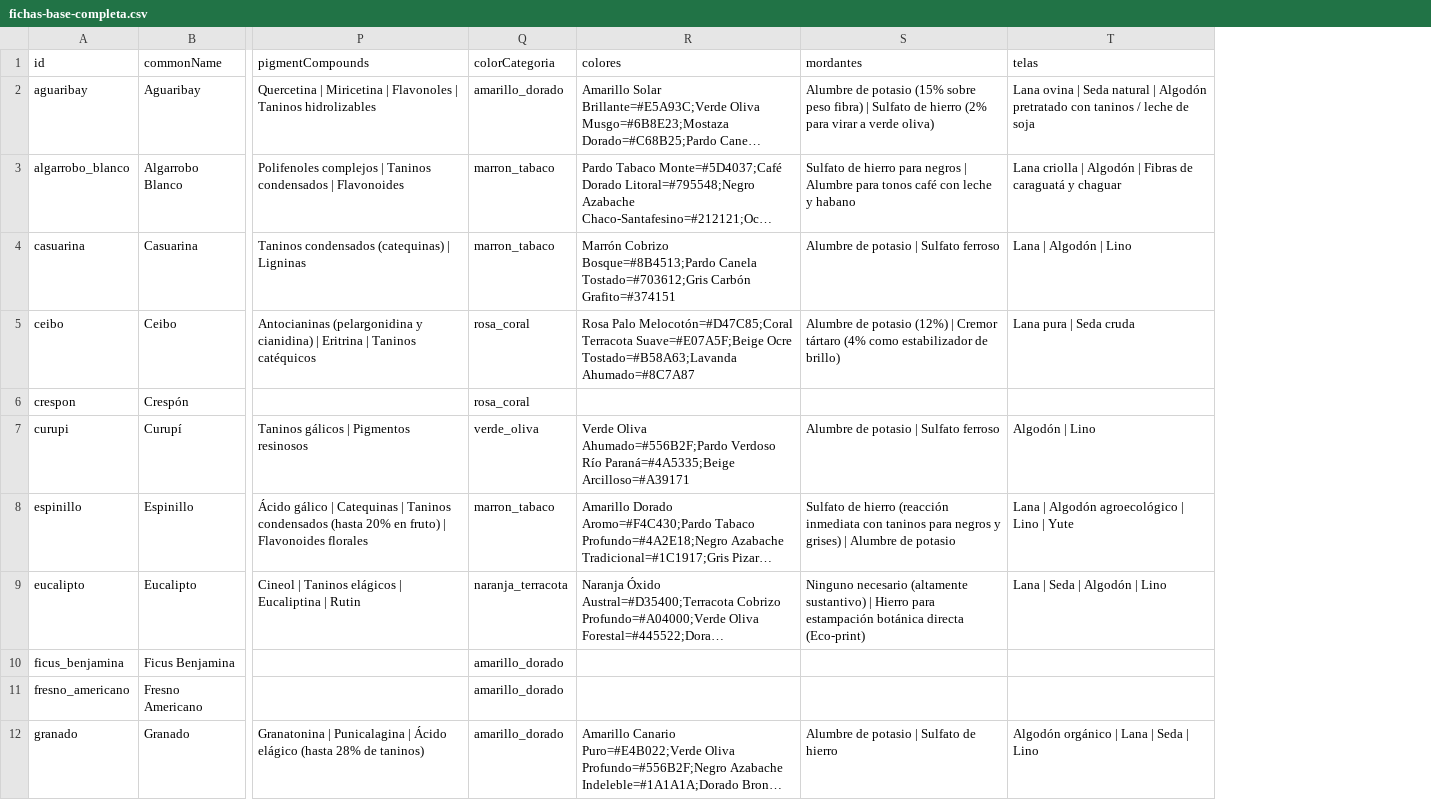
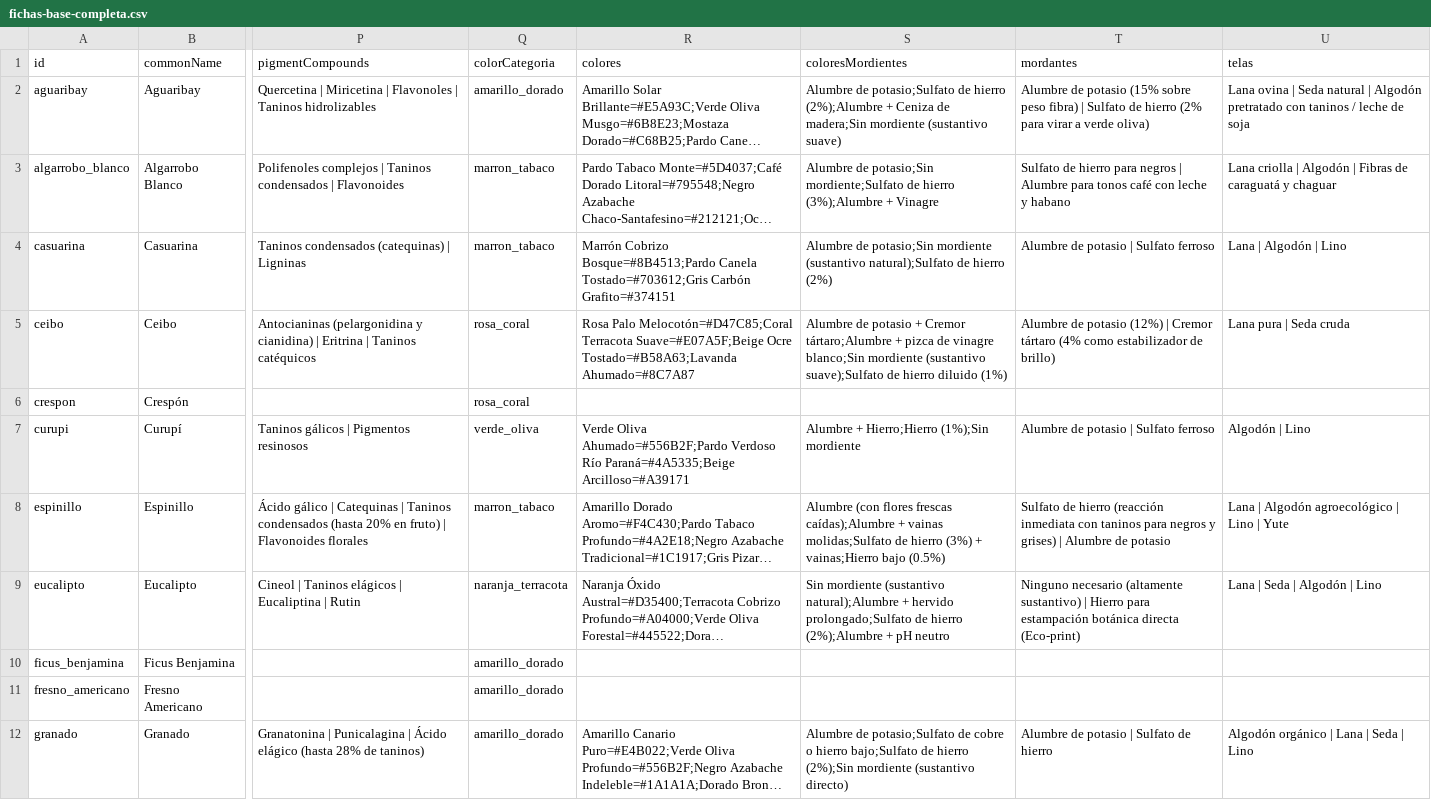
Before and after one commit to walterrodrigogauto/CEITS, a CSV file: moderacion/fichas-base-completa.csv, drawn as a sheet; only a part is shown, gaps mark what is left out; long unchanged cells end in …; the diff names each change by its address in the sheet, - before the commit and + after, or states it on an @@ line.

```diff
--- a/moderacion/fichas-base-completa.csv
+++ b/moderacion/fichas-base-completa.csv
+column S (coloresMordientes), rows 2-12: Alumbre de potasio;Sulfato de hierro (2%);Alumbre + Ceniza de madera;Sin mordiente (sustantivo suave) | Alumbre de potasio;Sin mordiente;Sulfato de hierro (3%);Alumbre + Vinagre | Alumbre de potasio;Sin mordiente (sustantivo natural);Sulfato de hierro (2%) | Alumbre de potasio + Cremor tártaro;Alumbre + pizca de vinagre blanco;Sin mordiente (sustantivo suave);Sulfato de hierro diluido (1%) |  | Alumbre + Hierro;Hierro (1%);Sin mordiente | Alumbre (con flores frescas caídas);Alumbre + vainas molidas;Sulfato de hierro (3%) + vainas;Hierro bajo (0.5%) | Sin mordiente (sustantivo natural);Alumbre + hervido prolongado;Sulfato de hierro (2%);Alumbre + pH neutro |  |  | Alumbre de potasio;Sulfato de cobre o hierro bajo;Sulfato de hierro (2%);Sin mordiente (sustantivo directo)
```
Also changed, not shown: moderacion/fichas-plantilla.csv, 2 other files.
